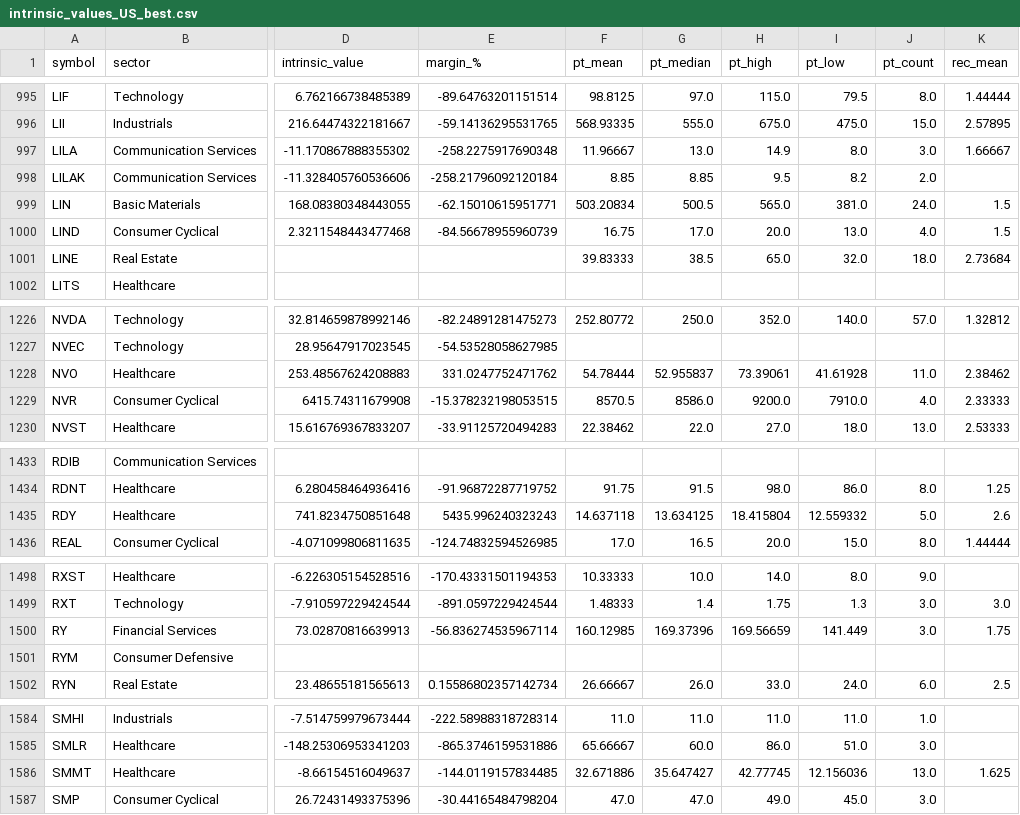
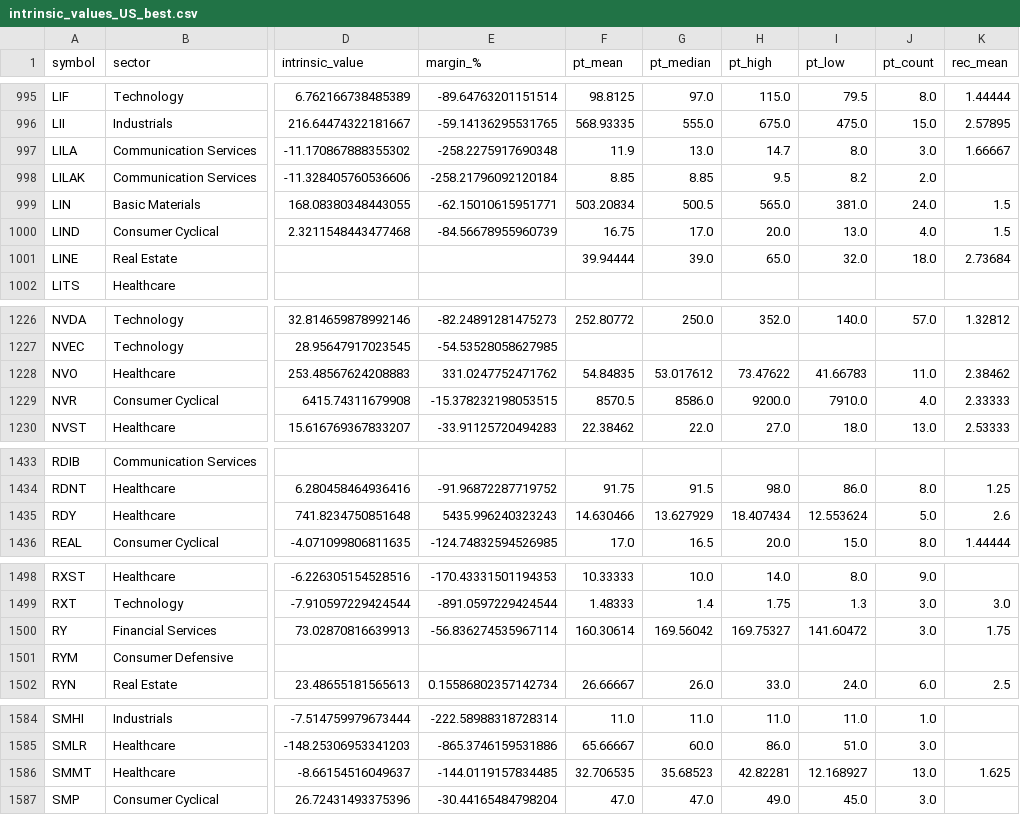
Before and after one commit to babeltechdev/thai-stock-data, a CSV file: intrinsic_values_US_best.csv, drawn as a sheet; only a part is shown, gaps mark what is left out; the diff covers the shown part only; the diff names each change by its address in the sheet, - before the commit and + after, or states it on an @@ line.

```diff
--- a/intrinsic_values_US_best.csv
+++ b/intrinsic_values_US_best.csv
-F997 (pt_mean): 11.96667
+F997 (pt_mean): 11.9
-H997 (pt_high): 14.9
+H997 (pt_high): 14.7
-F1001 (pt_mean): 39.83333
+F1001 (pt_mean): 39.94444
-G1001 (pt_median): 38.5
+G1001 (pt_median): 39.0
-F1228 (pt_mean): 54.78444
+F1228 (pt_mean): 54.84835
-G1228 (pt_median): 52.955837
+G1228 (pt_median): 53.017612
-H1228 (pt_high): 73.39061
+H1228 (pt_high): 73.47622
-I1228 (pt_low): 41.61928
+I1228 (pt_low): 41.66783
-F1435 (pt_mean): 14.637118
+F1435 (pt_mean): 14.630466
-G1435 (pt_median): 13.634125
+G1435 (pt_median): 13.627929
-H1435 (pt_high): 18.415804
+H1435 (pt_high): 18.407434
-I1435 (pt_low): 12.559332
+I1435 (pt_low): 12.553624
-F1500 (pt_mean): 160.12985
+F1500 (pt_mean): 160.30614
-G1500 (pt_median): 169.37396
+G1500 (pt_median): 169.56042
-H1500 (pt_high): 169.56659
+H1500 (pt_high): 169.75327
-I1500 (pt_low): 141.449
+I1500 (pt_low): 141.60472
-F1586 (pt_mean): 32.671886
+F1586 (pt_mean): 32.706535
-G1586 (pt_median): 35.647427
+G1586 (pt_median): 35.68523
-H1586 (pt_high): 42.77745
+H1586 (pt_high): 42.82281
-I1586 (pt_low): 12.156036
+I1586 (pt_low): 12.168927
```
Also changed, not shown: 46 edited cells elsewhere in this file, consensus_targets_TH.csv, consensus_targets_US.csv, 6 other files.
